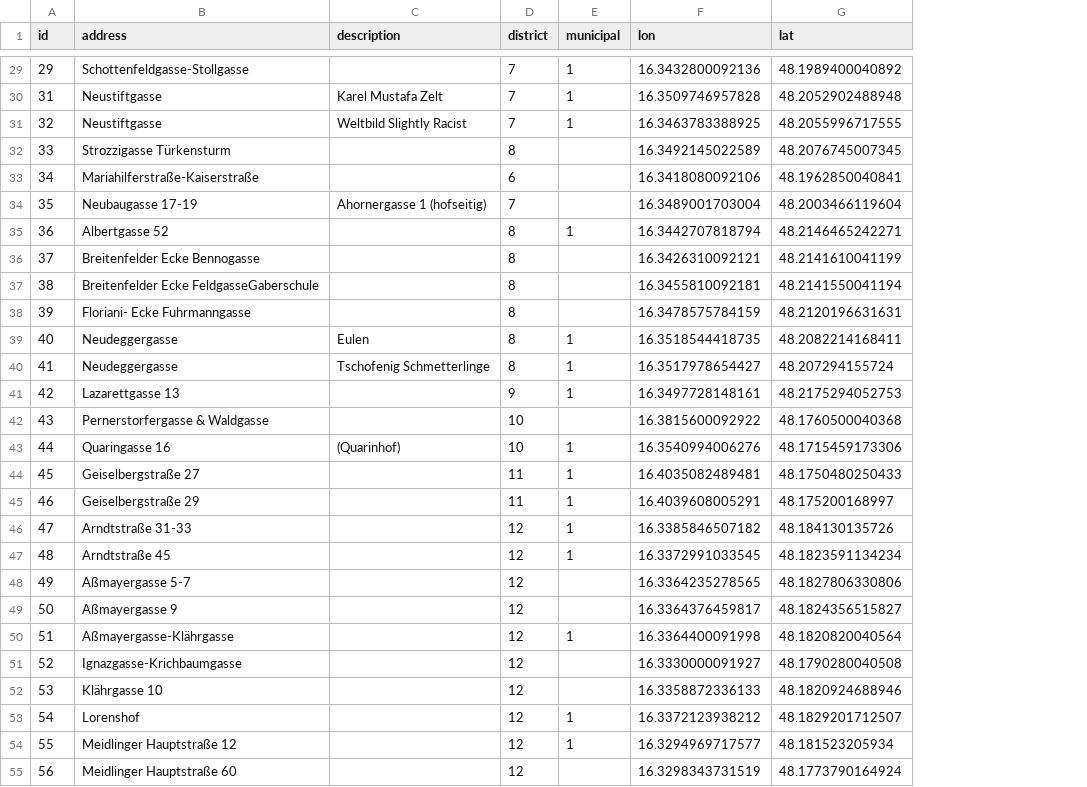
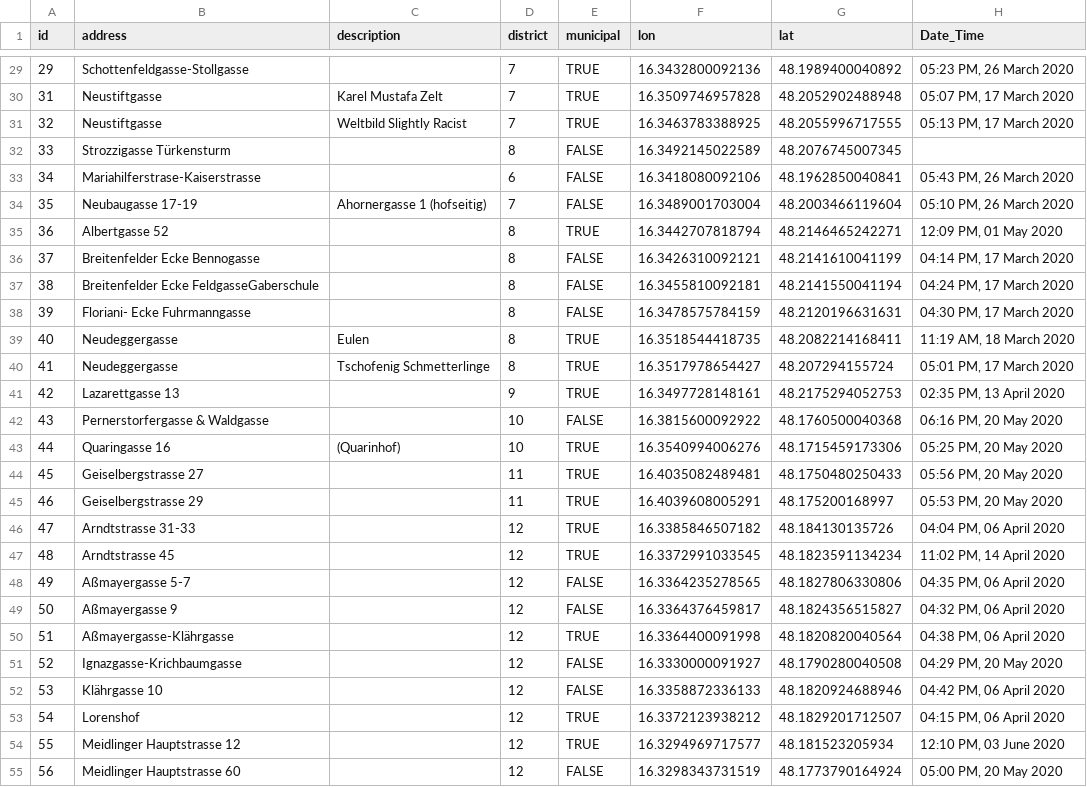
Before and after one commit to JRolandUni/StreetArt_Vienna, a CSV file: data.csv, drawn as a sheet; only a part is shown, gaps mark what is left out; the diff covers the shown part only; the diff names each change by its address in the sheet, - before the commit and + after, or states it on an @@ line.

```diff
--- a/data.csv
+++ b/data.csv
+column H (Date_Time), rows 29-55: 05:23 PM, 26 March 2020 | 05:07 PM, 17 March 2020 | 05:13 PM, 17 March 2020 |  | 05:43 PM, 26 March 2020 | 05:10 PM, 26 March 2020 | 12:09 PM, 01 May 2020 | 04:14 PM, 17 March 2020 | 04:24 PM, 17 March 2020 | 04:30 PM, 17 March 2020 | 11:19 AM, 18 March 2020 | 05:01 PM, 17 March 2020 | 02:35 PM, 13 April 2020 | 06:16 PM, 20 May 2020 | 05:25 PM, 20 May 2020 | 05:56 PM, 20 May 2020 | 05:53 PM, 20 May 2020 | 04:04 PM, 06 April 2020 | 11:02 PM, 14 April 2020 | 04:35 PM, 06 April 2020 | 04:32 PM, 06 April 2020 | 04:38 PM, 06 April 2020 | 04:29 PM, 20 May 2020 | 04:42 PM, 06 April 2020 | 04:15 PM, 06 April 2020 | 12:10 PM, 03 June 2020 | 05:00 PM, 20 May 2020
-E29:E31 (municipal): 1
+E29:E31 (municipal): TRUE
-E32:E34 (municipal): (empty)
+E32:E34 (municipal): FALSE
-B33 (address): Mariahilferstraße-Kaiserstraße
+B33 (address): Mariahilferstrase-Kaiserstrasse
-E35 (municipal): 1
+E35 (municipal): TRUE
-E36:E38 (municipal): (empty)
+E36:E38 (municipal): FALSE
-E39:E41 (municipal): 1
+E39:E41 (municipal): TRUE
-E42 (municipal): (empty)
+E42 (municipal): FALSE
-E43:E47 (municipal): 1
+E43:E47 (municipal): TRUE
-B44 (address): Geiselbergstraße 27
+B44 (address): Geiselbergstrasse 27
-B45 (address): Geiselbergstraße 29
+B45 (address): Geiselbergstrasse 29
-B46 (address): Arndtstraße 31-33
+B46 (address): Arndtstrasse 31-33
-B47 (address): Arndtstraße 45
+B47 (address): Arndtstrasse 45
-E48:E49 (municipal): (empty)
+E48:E49 (municipal): FALSE
-E50 (municipal): 1
+E50 (municipal): TRUE
-E51:E52 (municipal): (empty)
+E51:E52 (municipal): FALSE
-E53:E54 (municipal): 1
+E53:E54 (municipal): TRUE
-B54 (address): Meidlinger Hauptstraße 12
+B54 (address): Meidlinger Hauptstrasse 12
-B55 (address): Meidlinger Hauptstraße 60
+B55 (address): Meidlinger Hauptstrasse 60
-E55 (municipal): (empty)
+E55 (municipal): FALSE
```
Also changed, not shown: 161 edited cells elsewhere in this file.
